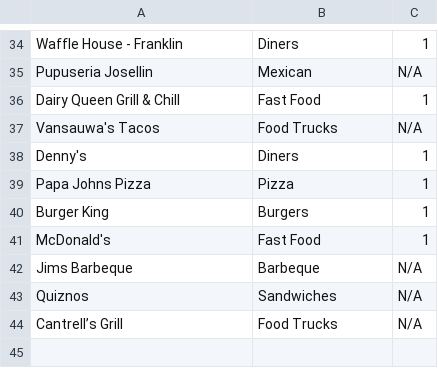
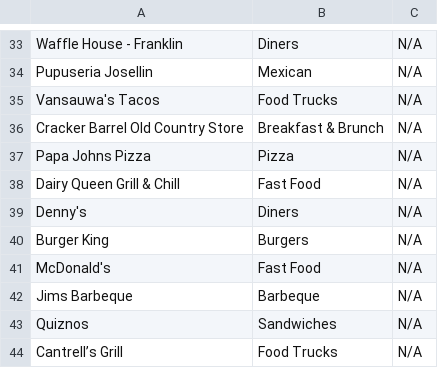
Before and after one commit to caelwillis/group-3-proj-3, a CSV file: raw_data/portland-restaurant-categories.csv, drawn as a sheet; only a part is shown, gaps mark what is left out; removed rows and columns are numbered as before the commit, all else as after; the diff covers the shown part only; the diff names each change by its address in the sheet, - before the commit and + after, or states it on an @@ line.

```diff
--- a/raw_data/portland-restaurant-categories.csv
+++ b/raw_data/portland-restaurant-categories.csv
-C33: 1
+C33: N/A
-row 36: Dairy Queen Grill & Chill | Fast Food | 1
-row 38: Denny's | Diners | 1
+row 36: Cracker Barrel Old Country Store | Breakfast & Brunch | N/A
-C37: 1
+C37: N/A
+row 38: Dairy Queen Grill & Chill | Fast Food | N/A
+row 39: Denny's | Diners | N/A
-C40:C41: 1
+C40:C41: N/A
```
Also changed, not shown: 7 added rows, 8 removed rows and 13 edited cells elsewhere in this file, raw_data/franklin-restaurant-categories.csv, raw_data/franklin-restaurant-info.csv, 6 other files.
